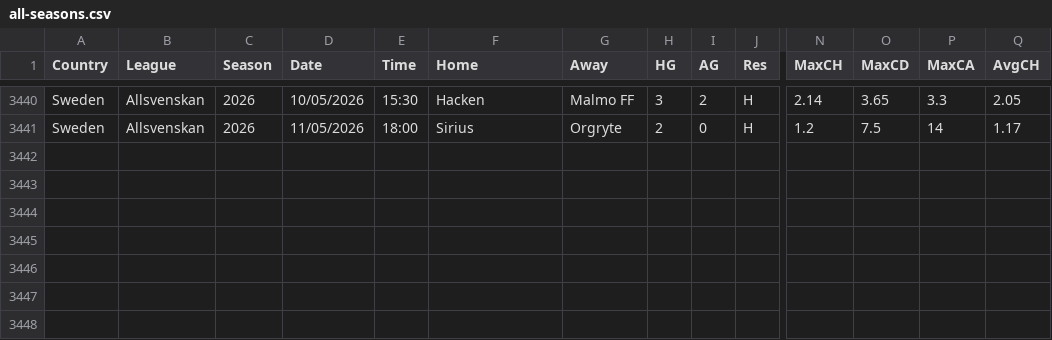
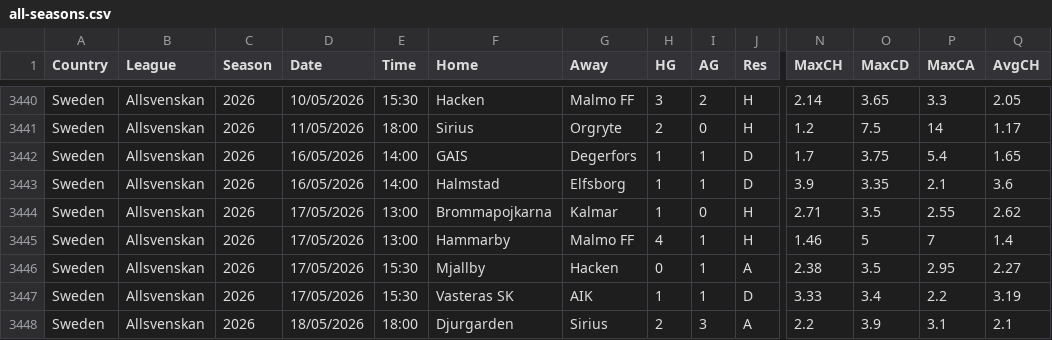
Before and after one commit to huhao930422-debug/football-odds-mirror, a CSV file: data/sweden/all-seasons.csv, drawn as a sheet; only a part is shown, gaps mark what is left out; rows hold the shown columns only; the diff names each change by its address in the sheet, - before the commit and + after, or states it on an @@ line.

```diff
--- a/data/sweden/all-seasons.csv
+++ b/data/sweden/all-seasons.csv
+row 3442: Sweden | Allsvenskan | 2026 | 16/05/2026 | 14:00 | GAIS | Degerfors | 1 | 1 | D | 1.7 | 3.75 | 5.4 | 1.65
+row 3443: Sweden | Allsvenskan | 2026 | 16/05/2026 | 14:00 | Halmstad | Elfsborg | 1 | 1 | D | 3.9 | 3.35 | 2.1 | 3.6
+row 3444: Sweden | Allsvenskan | 2026 | 17/05/2026 | 13:00 | Brommapojkarna | Kalmar | 1 | 0 | H | 2.71 | 3.5 | 2.55 | 2.62
+row 3445: Sweden | Allsvenskan | 2026 | 17/05/2026 | 13:00 | Hammarby | Malmo FF | 4 | 1 | H | 1.46 | 5 | 7 | 1.4
+row 3446: Sweden | Allsvenskan | 2026 | 17/05/2026 | 15:30 | Mjallby | Hacken | 0 | 1 | A | 2.38 | 3.5 | 2.95 | 2.27
+row 3447: Sweden | Allsvenskan | 2026 | 17/05/2026 | 15:30 | Vasteras SK | AIK | 1 | 1 | D | 3.33 | 3.4 | 2.2 | 3.19
+row 3448: Sweden | Allsvenskan | 2026 | 18/05/2026 | 18:00 | Djurgarden | Sirius | 2 | 3 | A | 2.2 | 3.9 | 3.1 | 2.1
```
Also changed, not shown: data/brazil/all-seasons.csv, data/jupiler-league/season-2526.csv, 5 other files.
